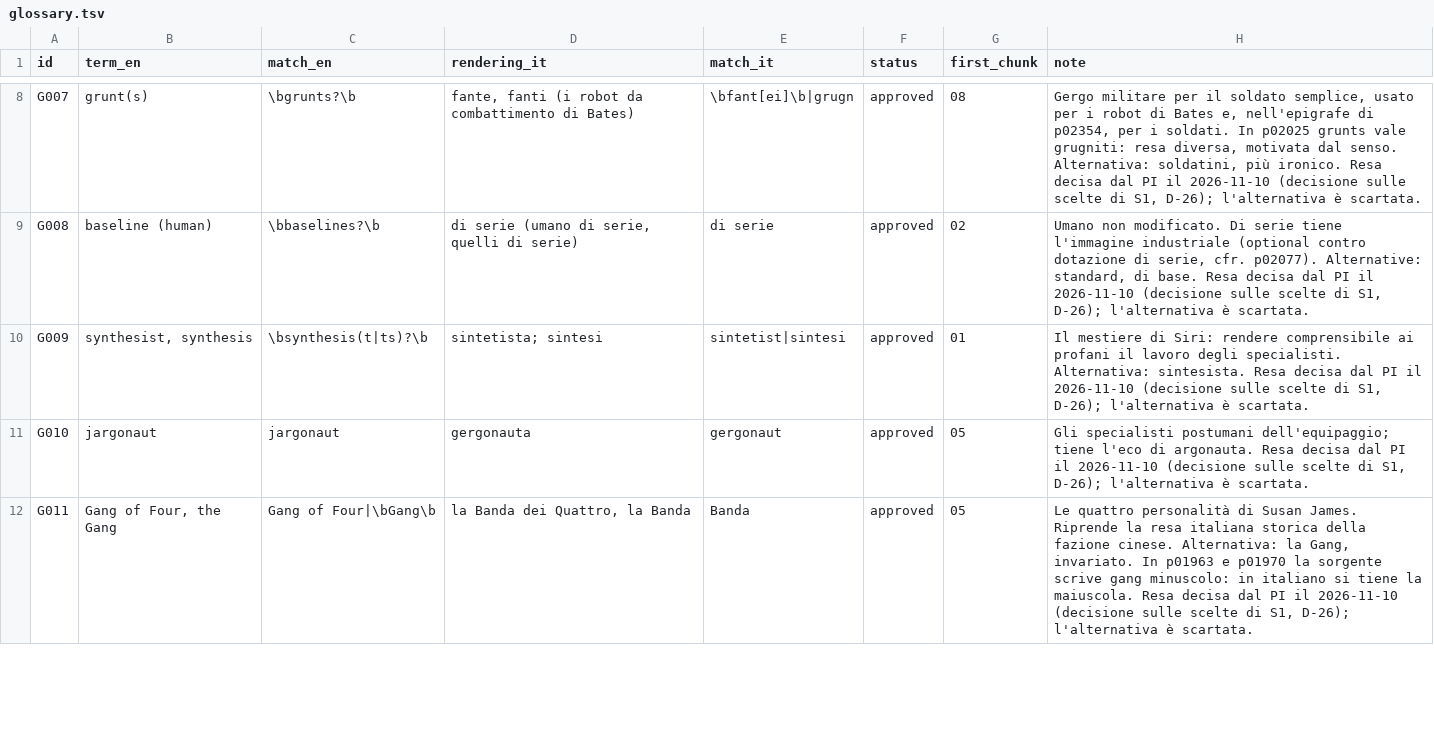
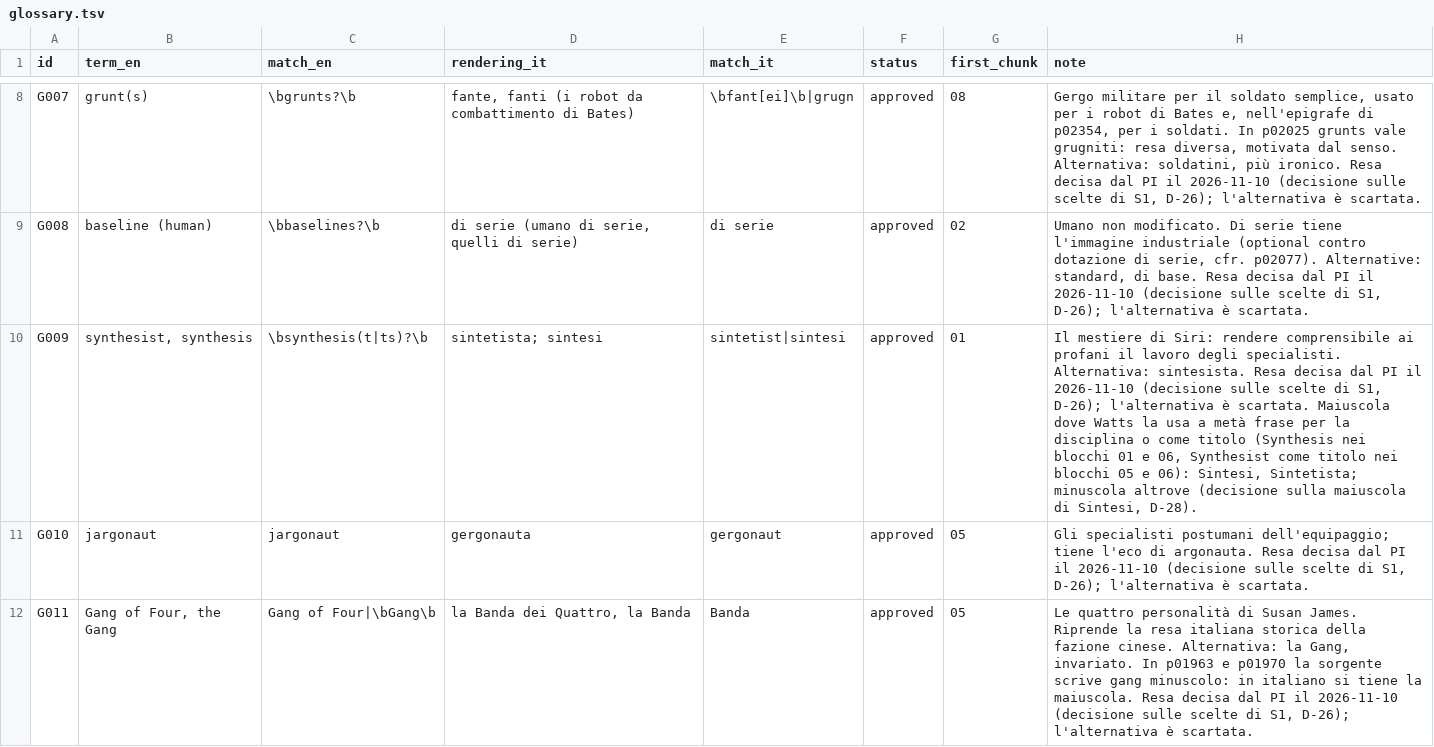
Before and after one commit to lucavd/blindsight_ita, a TSV file: docs/glossary.tsv, drawn as a sheet; only a part is shown, gaps mark what is left out.

```diff
--- a/docs/glossary.tsv
+++ b/docs/glossary.tsv
@@ -9,3 +9,3 @@ G007	grunt(s)	\bgrunts?\b	fante, fanti (i robot da combattimento di Bates)	\bfan
 G008	baseline (human)	\bbaselines?\b	di serie (umano di serie, quelli di serie)	di serie	approved	02	Umano non modificato. Di serie tiene l'immagine industriale (optional contro dotazione di serie, cfr. p02077). Alternative: standard, di base. Resa decisa dal PI il 2026-11-10 (decisione sulle scelte di S1, D-26); l'alternativa è scartata.
-G009	synthesist, synthesis	\bsynthesis(t|ts)?\b	sintetista; sintesi	sintetist|sintesi	approved	01	Il mestiere di Siri: rendere comprensibile ai profani il lavoro degli specialisti. Alternativa: sintesista. Resa decisa dal PI il 2026-11-10 (decisione sulle scelte di S1, D-26); l'alternativa è scartata.
+G009	synthesist, synthesis	\bsynthesis(t|ts)?\b	sintetista; sintesi	sintetist|sintesi	approved	01	Il mestiere di Siri: rendere comprensibile ai profani il lavoro degli specialisti. Alternativa: sintesista. Resa decisa dal PI il 2026-11-10 (decisione sulle scelte di S1, D-26); l'alternativa è scartata. Maiuscola dove Watts la usa a metà frase per la disciplina o come titolo (Synthesis nei blocchi 01 e 06, Synthesist come titolo nei blocchi 05 e 06): Sintesi, Sintetista; minuscola altrove (decisione sulla maiuscola di Sintesi, D-28).
 G010	jargonaut	jargonaut	gergonauta	gergonaut	approved	05	Gli specialisti postumani dell'equipaggio; tiene l'eco di argonauta. Resa decisa dal PI il 2026-11-10 (decisione sulle scelte di S1, D-26); l'alternativa è scartata.
```
Also changed, not shown: 5 other files.
